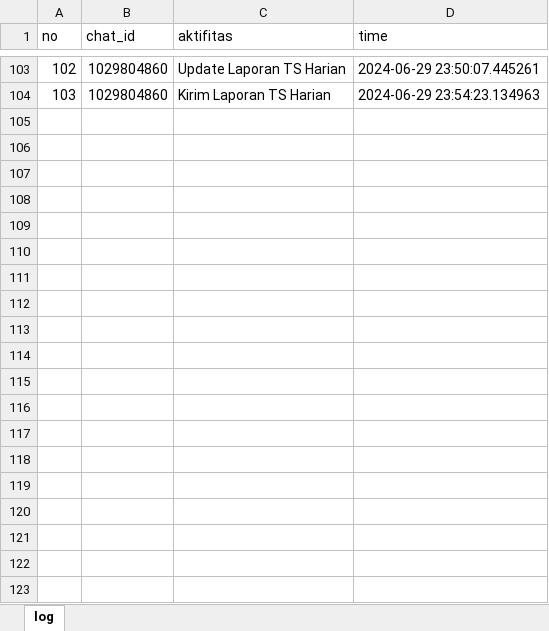
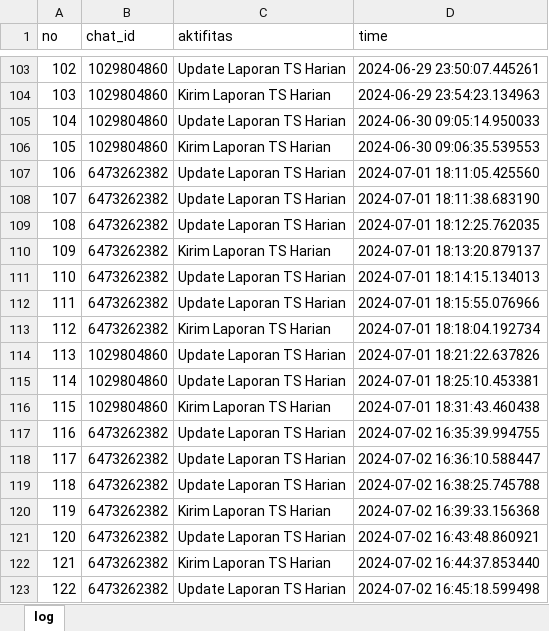
Before and after one commit to luthfillawliet/NEWASMENTE, an Excel workbook: data/log/log.xlsx, sheet log, drawn as a sheet; only a part is shown, gaps mark what is left out; values as stored, in another font and other column widths than the file's, no borders; the diff covers the shown part only; the diff names each change by its address in the sheet, - before the commit and + after, or states it on an @@ line.

```diff
--- a/data/log/log.xlsx (sheet log)
+++ b/data/log/log.xlsx (sheet log)
+row 105: 104 | 1029804860 | Update Laporan TS Harian | 2024-06-30 09:05:14.950033
+row 106: 105 | 1029804860 | Kirim Laporan TS Harian | 2024-06-30 09:06:35.539553
+row 107: 106 | 6473262382 | Update Laporan TS Harian | 2024-07-01 18:11:05.425560
+row 108: 107 | 6473262382 | Update Laporan TS Harian | 2024-07-01 18:11:38.683190
+row 109: 108 | 6473262382 | Update Laporan TS Harian | 2024-07-01 18:12:25.762035
+row 110: 109 | 6473262382 | Kirim Laporan TS Harian | 2024-07-01 18:13:20.879137
+row 111: 110 | 6473262382 | Update Laporan TS Harian | 2024-07-01 18:14:15.134013
+row 112: 111 | 6473262382 | Update Laporan TS Harian | 2024-07-01 18:15:55.076966
+row 113: 112 | 6473262382 | Kirim Laporan TS Harian | 2024-07-01 18:18:04.192734
+row 114: 113 | 1029804860 | Update Laporan TS Harian | 2024-07-01 18:21:22.637826
+row 115: 114 | 1029804860 | Update Laporan TS Harian | 2024-07-01 18:25:10.453381
+row 116: 115 | 1029804860 | Kirim Laporan TS Harian | 2024-07-01 18:31:43.460438
+row 117: 116 | 6473262382 | Update Laporan TS Harian | 2024-07-02 16:35:39.994755
+row 118: 117 | 6473262382 | Update Laporan TS Harian | 2024-07-02 16:36:10.588447
+row 119: 118 | 6473262382 | Update Laporan TS Harian | 2024-07-02 16:38:25.745788
+row 120: 119 | 6473262382 | Kirim Laporan TS Harian | 2024-07-02 16:39:33.156368
+row 121: 120 | 6473262382 | Update Laporan TS Harian | 2024-07-02 16:43:48.860921
+row 122: 121 | 6473262382 | Kirim Laporan TS Harian | 2024-07-02 16:44:37.853440
+row 123: 122 | 6473262382 | Update Laporan TS Harian | 2024-07-02 16:45:18.599498
```
Also changed, not shown: 25 added rows elsewhere in this sheet, data/listuser/listuser.xlsx, 15 other files.
